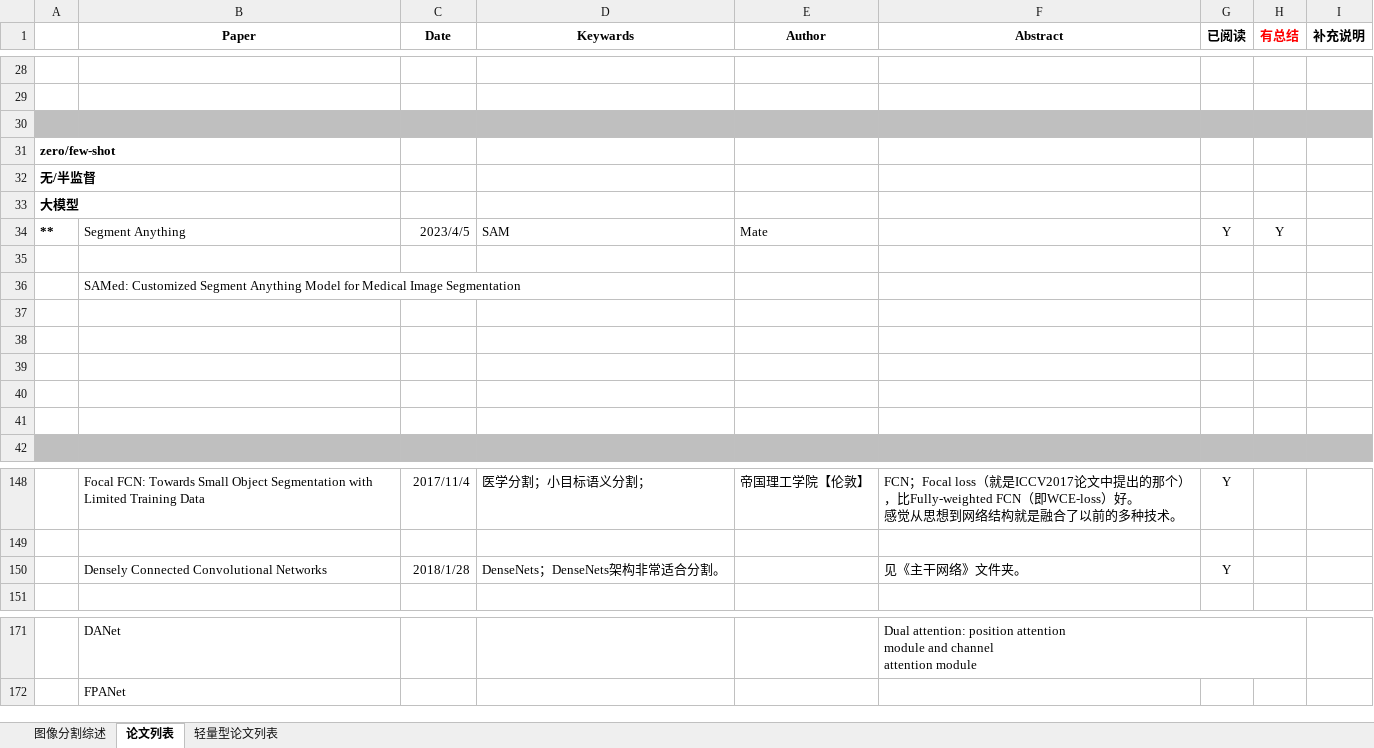
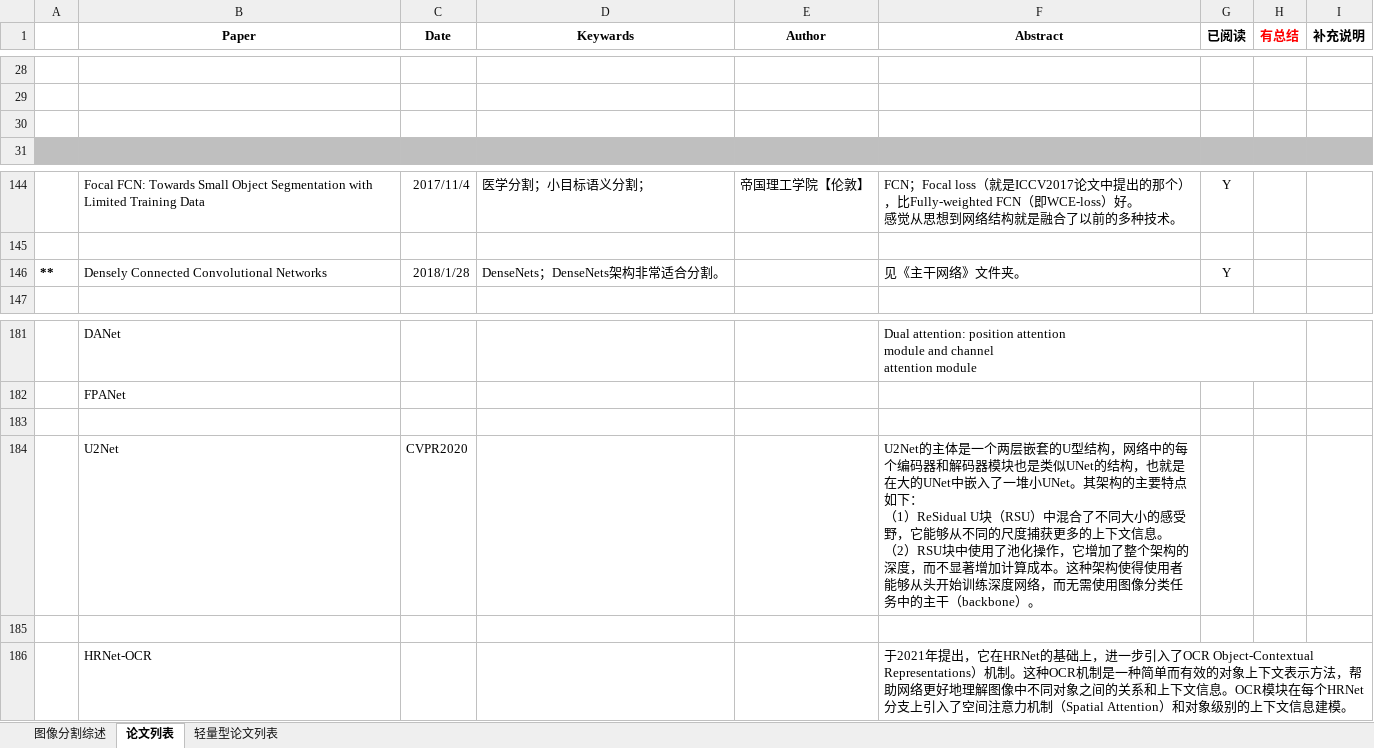
Before and after one commit to whitenightwu/11-Algorithm_and_Data, an Excel workbook: 12-2DComputerVision/13-图像分割领域/图像分割汇总.xlsx, sheet 论文列表, drawn as a sheet; only a part is shown, gaps mark what is left out; values as stored, in another font and other column widths than the file's, no borders; removed rows and columns are numbered as before the commit, all else as after; ↵ is a line break in a cell; the diff covers the shown part only; the diff names each change by its address in the sheet, - before the commit and + after, or states it on an @@ line.

```diff
--- a/12-2DComputerVision/13-图像分割领域/图像分割汇总.xlsx (sheet 论文列表)
+++ b/12-2DComputerVision/13-图像分割领域/图像分割汇总.xlsx (sheet 论文列表)
-A30:I30 fill: #BFBFBF
+A30:I30 fill: none
@@ row 31 moved to row 82: zero/few-shot @@
@@ row 32 moved to row 83: 无/半监督 @@
@@ row 33 moved to row 84: 大模型 @@
-row 34: ** | Segment Anything | 2023/4/5 | SAM | Mate |  | Y | Y
-row 35: (empty)
-row 36:  | SAMed: Customized Segment Anything Model for Medical Image Segmentation
-row 37: (empty)
-row 38: (empty)
-row 39: (empty)
-row 40: (empty)
-row 41: (empty)
-A146: (empty)
+A146: **
+row 183: (empty)
+row 184:  | U2Net | CVPR2020 |  |  | U2Net的主体是一个两层嵌套的U型结构，网络中的每个编码器和解码器模块也是类似UNet的结构，也就是在大的UNet中嵌入了一堆小UNet。其架构的主要特点如下： ↵ （1）ReSidual U块（RSU）中混合了不同大小的感受野，它能够从不同的尺度捕获更多的上下文信息。 ↵ （2）RSU块中使用了池化操作，它增加了整个架构的深度，而不显著增加计算成本。这种架构使得使用者能够从头开始训练深度网络，而无需使用图像分类任务中的主干（backbone）。
+row 185: (empty)
+row 186:  | HRNet-OCR |  |  |  | 于2021年提出，它在HRNet的基础上，进一步引入了OCR Object-Contextual Representations）机制。这种OCR机制是一种简单而有效的对象上下文表示方法，帮助网络更好地理解图像中不同对象之间的关系和上下文信息。OCR模块在每个HRNet分支上引入了空间注意力机制（Spatial Attention）和对象级别的上下文信息建模。
```
Also changed, not shown: 18 added rows elsewhere in this sheet, sheet 轻量型论文列表, 02-深度学习组件/01-常见的主干网络(backbone)/主干网络汇总.xlsx, 1 other file.
